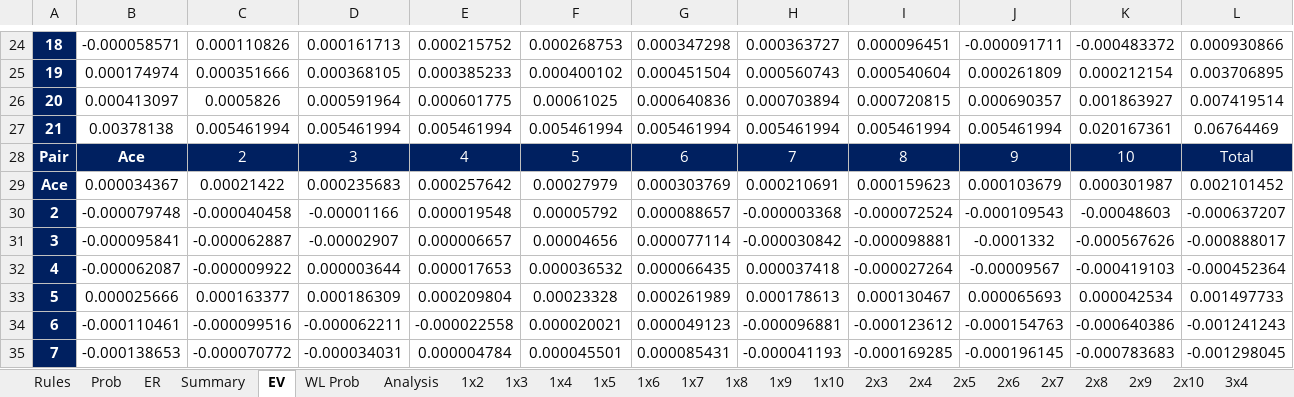
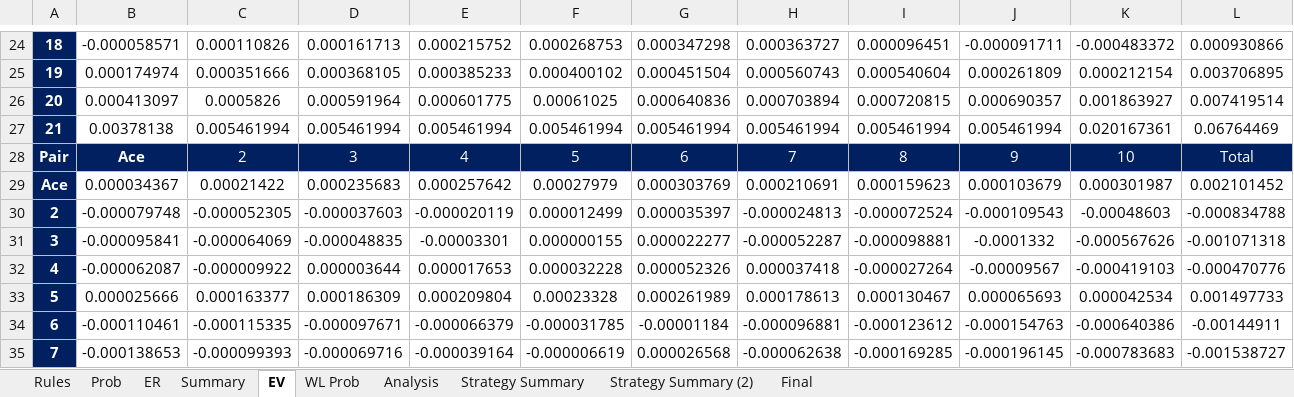
Before and after one commit to luozongbao/BlackjackStrategy, an Excel workbook: Blackjack Strategy.xlsx, sheet EV, drawn as a sheet; only a part is shown, gaps mark what is left out; values as stored, in another font and other column widths than the file's, no borders; conditional formats not drawn; the diff covers the shown part only; the diff names each change by its address in the sheet, - before the commit and + after, or states it on an @@ line.

```diff
--- a/Blackjack Strategy.xlsx (sheet EV)
+++ b/Blackjack Strategy.xlsx (sheet EV)
@@ sheet tab hidden: 1x2 @@
@@ sheet tab hidden: 1x3 @@
@@ sheet tab hidden: 1x4 @@
@@ sheet tab hidden: 1x5 @@
@@ sheet tab hidden: 1x6 @@
@@ sheet tab hidden: 1x7 @@
@@ sheet tab hidden: 1x8 @@
@@ sheet tab hidden: 1x9 @@
@@ sheet tab hidden: 1x10 @@
@@ sheet tab hidden: 2x3 @@
@@ sheet tab hidden: 2x4 @@
@@ sheet tab hidden: 2x5 @@
@@ sheet tab hidden: 2x6 @@
@@ sheet tab hidden: 2x7 @@
@@ sheet tab hidden: 2x8 @@
@@ sheet tab hidden: 2x9 @@
@@ sheet tab hidden: 2x10 @@
@@ sheet tab hidden: 3x4 @@
-C30: -0.000040458
+C30: -0.000052305
-D30: -0.00001166
+D30: -0.000037603
-E30: 0.000019548
+E30: -0.000020119
-F30: 0.00005792
+F30: 0.000012499
-G30: 0.000088657
+G30: 0.000035397
-H30: -0.000003368
+H30: -0.000024813
-L30: -0.000637207
+L30: -0.000834788
-C31: -0.000062887
+C31: -0.000064069
-D31: -0.00002907
+D31: -0.000048835
-E31: 0.000006657
+E31: -0.00003301
-F31: 0.00004656
+F31: 0.000000155
-G31: 0.000077114
+G31: 0.000022277
-H31: -0.000030842
+H31: -0.000052287
-L31: -0.000888017
+L31: -0.001071318
-F32: 0.000036532
+F32: 0.000032228
-G32: 0.000066435
+G32: 0.000052326
-L32: -0.000452364
+L32: -0.000470776
-C34: -0.000099516
+C34: -0.000115335
-D34: -0.000062211
+D34: -0.000097671
-E34: -0.000022558
+E34: -0.000066379
-F34: 0.000020021
+F34: -0.000031785
-G34: 0.000049123
+G34: -0.00001184
-L34: -0.001241243
+L34: -0.00144911
-C35: -0.000070772
+C35: -0.000099393
-D35: -0.000034031
+D35: -0.000069716
-E35: 0.000004784
+E35: -0.000039164
-F35: 0.000045501
+F35: -0.000006619
-G35: 0.000085431
+G35: 0.000026568
-H35: -0.000041193
+H35: -0.000062638
-L35: -0.001298045
+L35: -0.001538727
```
Also changed, not shown: 1 added row, 1 removed row and 32 edited cells elsewhere in this sheet, sheet Strategy Summary (2), sheet Strategy Summary, sheet Analysis, sheet Final, sheet Rules, sheet ER, 2 more sheets, other sheet tabs, charts or pictures.
